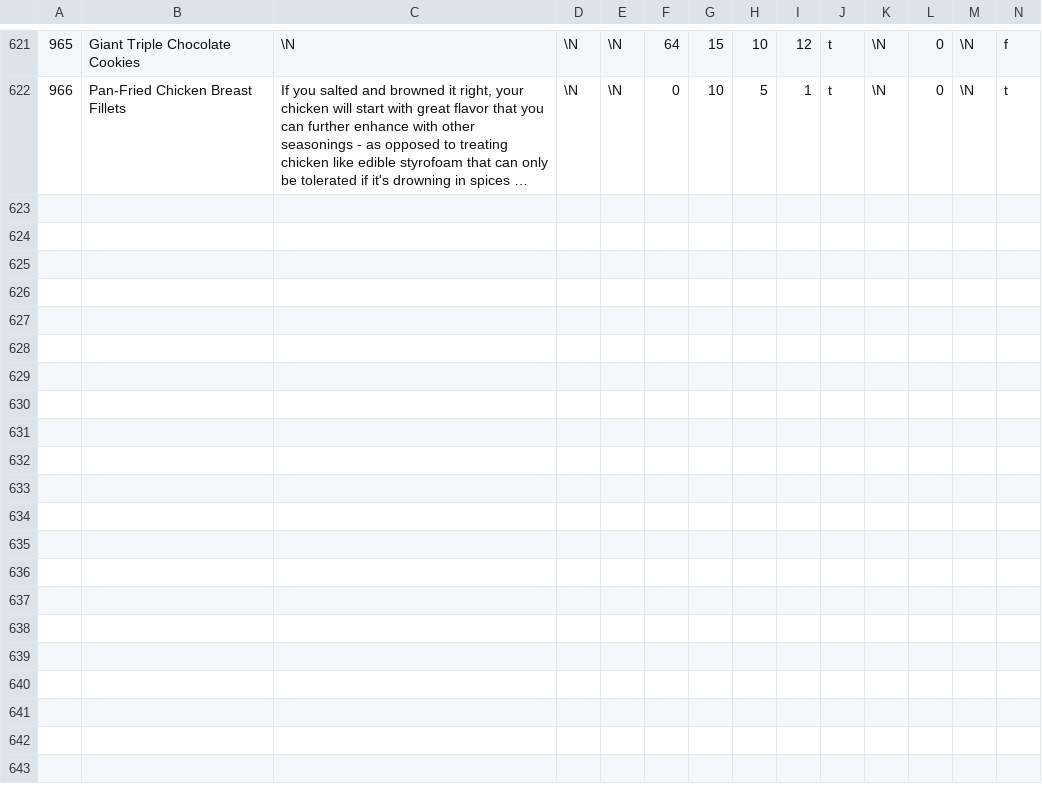
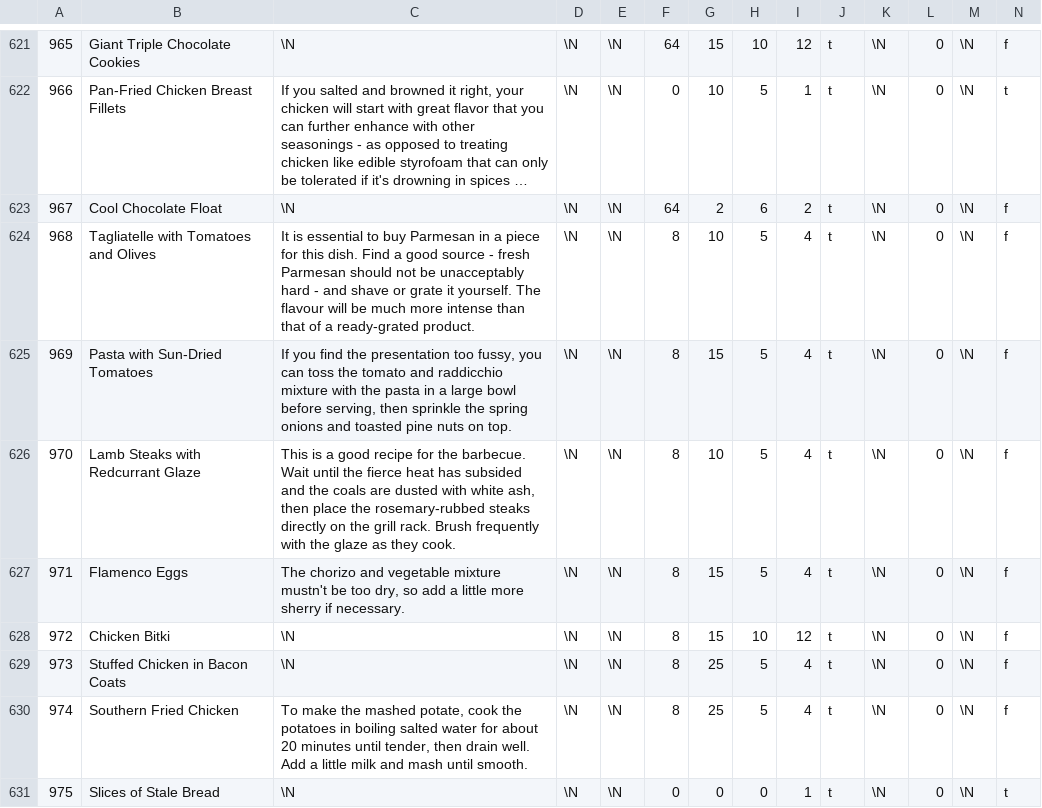
Before and after one commit to gscanlon21/a-feast-a-day, a CSV file: .backups/recipes.csv, drawn as a sheet; only a part is shown, gaps mark what is left out; long unchanged cells end in …; rows hold the shown columns only; the diff names each change by its address in the sheet, - before the commit and + after, or states it on an @@ line.

Commit message:
chore: update database backup

```diff
--- a/.backups/recipes.csv
+++ b/.backups/recipes.csv
+row 623: 967 | Cool Chocolate Float | \N | \N | \N | 64 | 2 | 6 | 2 | t | \N | 0 | \N | f
+row 624: 968 | Tagliatelle with Tomatoes and Olives | It is essential to buy Parmesan in a piece for this dish. Find a good source - fresh Parmesan should not be unacceptably hard - and shave or grate it yourself. The flavour will be much more intense than that of a ready-grated product. | \N | \N | 8 | 10 | 5 | 4 | t | \N | 0 | \N | f
+row 625: 969 | Pasta with Sun-Dried Tomatoes | If you find the presentation too fussy, you can toss the tomato and raddicchio mixture with the pasta in a large bowl before serving, then sprinkle the spring onions and toasted pine nuts on top. | \N | \N | 8 | 15 | 5 | 4 | t | \N | 0 | \N | f
+row 626: 970 | Lamb Steaks with Redcurrant Glaze | This is a good recipe for the barbecue. Wait until the fierce heat has subsided and the coals are dusted with white ash, then place the rosemary-rubbed steaks directly on the grill rack. Brush frequently with the glaze as they cook. | \N | \N | 8 | 10 | 5 | 4 | t | \N | 0 | \N | f
+row 627: 971 | Flamenco Eggs | The chorizo and vegetable mixture mustn't be too dry, so add a little more sherry if necessary. | \N | \N | 8 | 15 | 5 | 4 | t | \N | 0 | \N | f
+row 628: 972 | Chicken Bitki | \N | \N | \N | 8 | 15 | 10 | 12 | t | \N | 0 | \N | f
+row 629: 973 | Stuffed Chicken in Bacon Coats | \N | \N | \N | 8 | 25 | 5 | 4 | t | \N | 0 | \N | f
+row 630: 974 | Southern Fried Chicken | To make the mashed potate, cook the potatoes in boiling salted water for about 20 minutes until tender, then drain well. Add a little milk and mash until smooth. | \N | \N | 8 | 25 | 5 | 4 | t | \N | 0 | \N | f
+row 631: 975 | Slices of Stale Bread | \N | \N | \N | 0 | 0 | 0 | 1 | t | \N | 0 | \N | t
```
Also changed, not shown: .backups/ingredients.csv, 1 other file.
